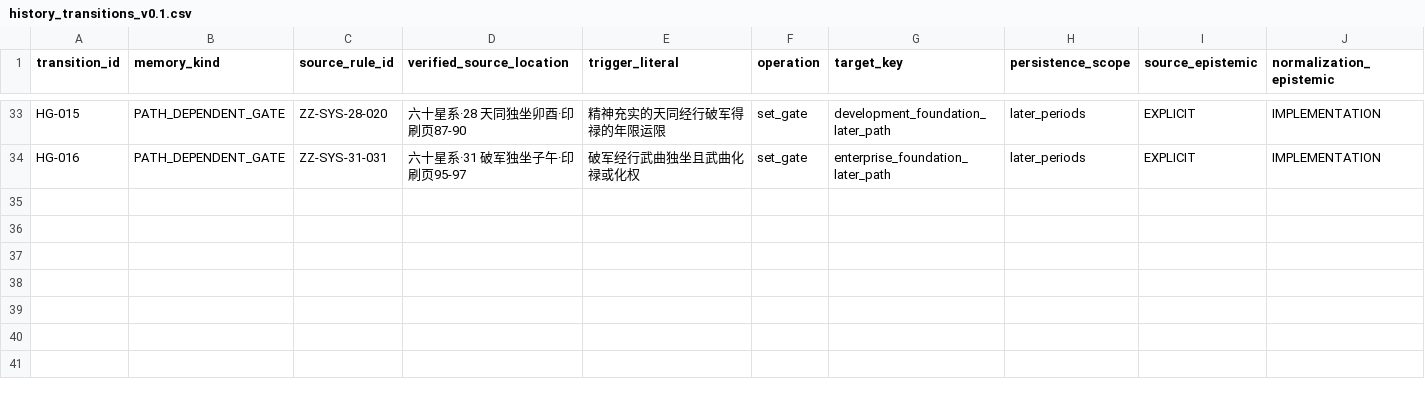
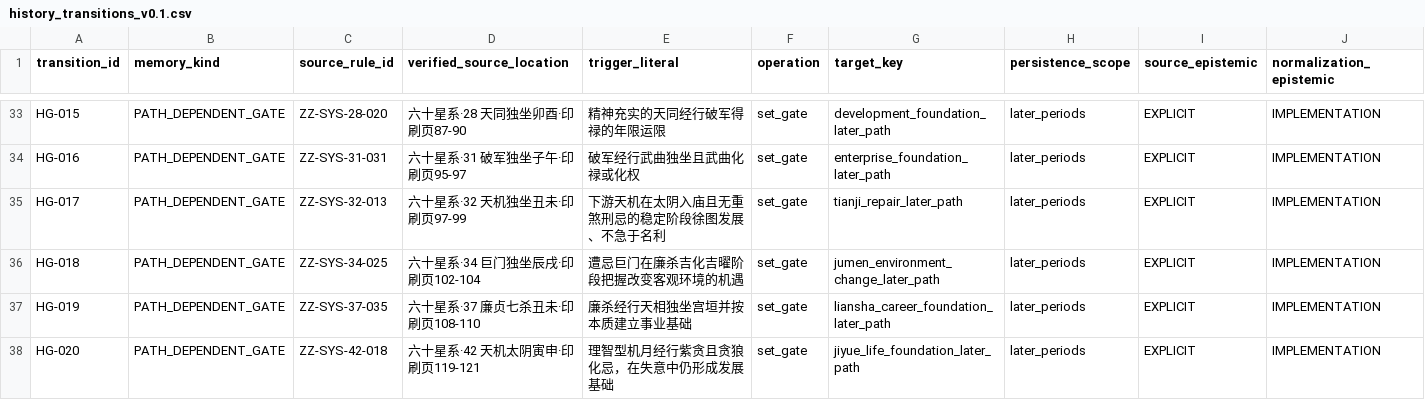
Before and after one commit to 15937-ass/ziwei-state-space, a CSV file: knowledge/history/history_transitions_v0.1.csv, drawn as a sheet; only a part is shown, gaps mark what is left out; rows hold the shown columns only; the diff names each change by its address in the sheet, - before the commit and + after, or states it on an @@ line.

Commit message:
audit: complete LB-11 and add four source-explicit history path gates

```diff
--- a/knowledge/history/history_transitions_v0.1.csv
+++ b/knowledge/history/history_transitions_v0.1.csv
+row 35: HG-017 | PATH_DEPENDENT_GATE | ZZ-SYS-32-013 | 六十星系·32 天机独坐丑未·印刷页97-99 | 下游天机在太阴入庙且无重煞刑忌的稳定阶段徐图发展、不急于名利 | set_gate | tianji_repair_later_path | later_periods | EXPLICIT | IMPLEMENTATION
+row 36: HG-018 | PATH_DEPENDENT_GATE | ZZ-SYS-34-025 | 六十星系·34 巨门独坐辰戌·印刷页102-104 | 遭忌巨门在廉杀吉化吉曜阶段把握改变客观环境的机遇 | set_gate | jumen_environment_change_later_path | later_periods | EXPLICIT | IMPLEMENTATION
+row 37: HG-019 | PATH_DEPENDENT_GATE | ZZ-SYS-37-035 | 六十星系·37 廉贞七杀丑未·印刷页108-110 | 廉杀经行天相独坐宫垣并按本质建立事业基础 | set_gate | liansha_career_foundation_later_path | later_periods | EXPLICIT | IMPLEMENTATION
+row 38: HG-020 | PATH_DEPENDENT_GATE | ZZ-SYS-42-018 | 六十星系·42 天机太阴寅申·印刷页119-121 | 理智型机月经行紫贪且贪狼化忌，在失意中仍形成发展基础 | set_gate | jiyue_life_foundation_later_path | later_periods | EXPLICIT | IMPLEMENTATION
```
Also changed, not shown: validation/decontamination/P1_layer_boundary_review_batches_v0.1.csv, 7 other files.
